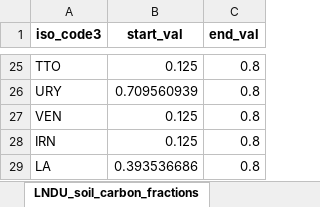
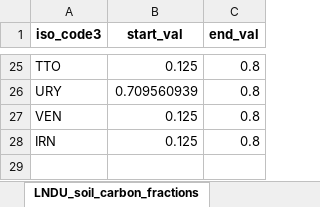
Before and after one commit to sisepuede-framework/ssp_morocco, an Excel workbook: ssp_modeling/cost-benefits/cb_config_files/cb_config_params.xlsx, sheet LNDU_soil_carbon_fractions, drawn as a sheet; only a part is shown, gaps mark what is left out; values as stored, in another font and other column widths than the file's, no borders; the diff names each change by its address in the sheet, - before the commit and + after, or states it on an @@ line.

```diff
--- a/ssp_modeling/cost-benefits/cb_config_files/cb_config_params.xlsx (sheet LNDU_soil_carbon_fractions)
+++ b/ssp_modeling/cost-benefits/cb_config_files/cb_config_params.xlsx (sheet LNDU_soil_carbon_fractions)
-row 29: LA | 0.393536686 | 0.8
```
Also changed, not shown: sheet cost_factors, sheet transformation_costs, sheet agrc_lvst_productivity_costgdp, sheet entc_reduce_losses_cost_file, formulas that keep their value, 3 other files.
